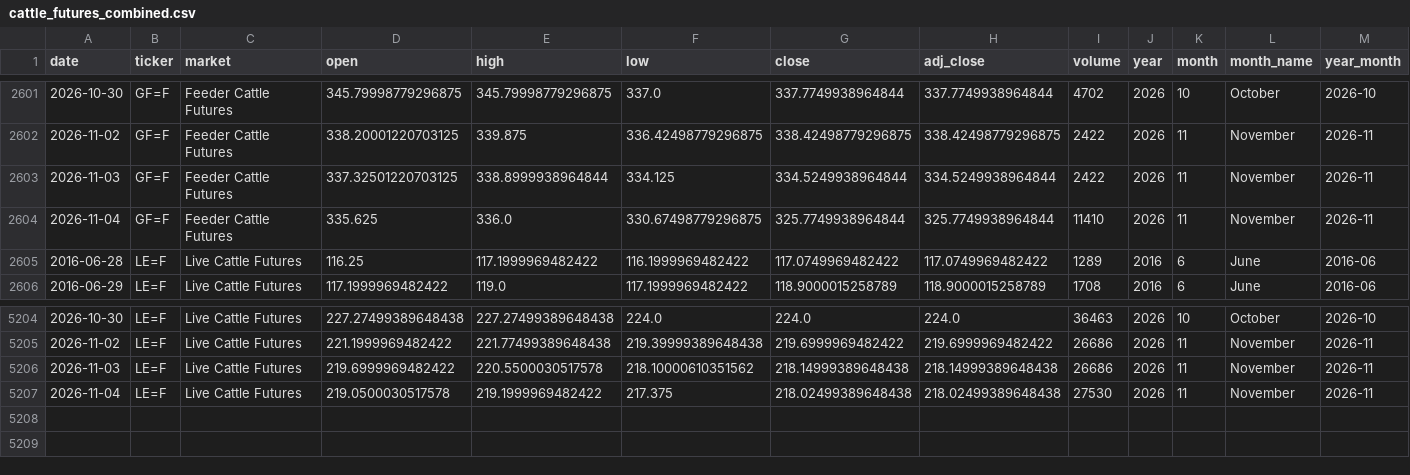
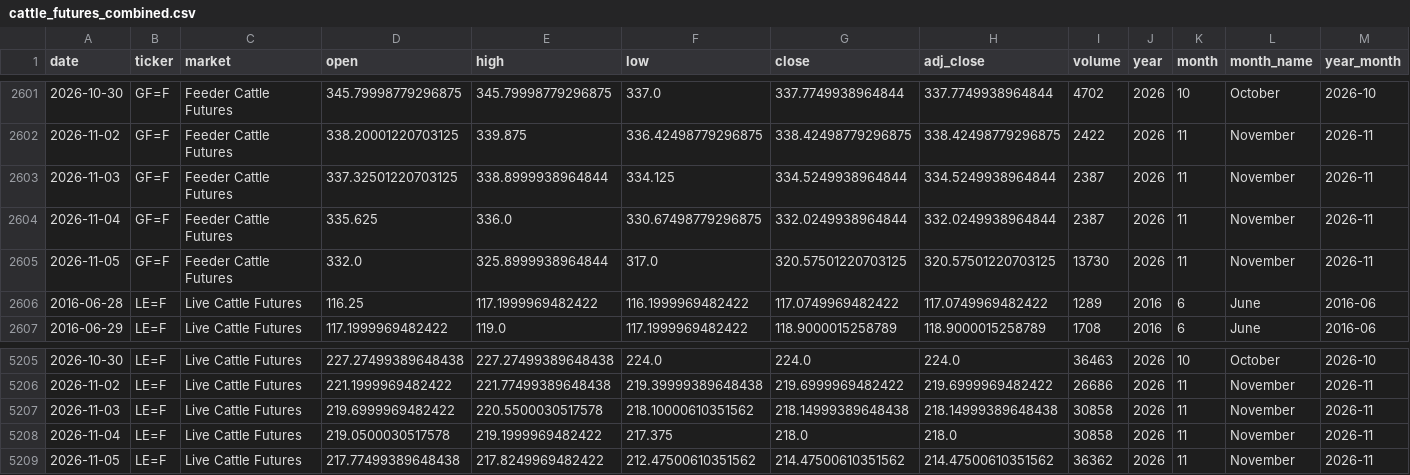
Before and after one commit to franciscomoreno-nicesa/cattle-futures-prices, a CSV file: data/cattle_futures_combined.csv, drawn as a sheet; only a part is shown, gaps mark what is left out.

```diff
--- a/data/cattle_futures_combined.csv
+++ b/data/cattle_futures_combined.csv
@@ -2602,4 +2602,5 @@
 2026-11-02,GF=F,Feeder Cattle Futures,338.20001220703125,339.875,336.42498779296875,338.42498779296875,338.42498779296875,2422,2026,11,November,2026-11
-2026-11-03,GF=F,Feeder Cattle Futures,337.32501220703125,338.8999938964844,334.125,334.5249938964844,334.5249938964844,2422,2026,11,November,2026-11
-2026-11-04,GF=F,Feeder Cattle Futures,335.625,336.0,330.67498779296875,325.7749938964844,325.7749938964844,11410,2026,11,November,2026-11
+2026-11-03,GF=F,Feeder Cattle Futures,337.32501220703125,338.8999938964844,334.125,334.5249938964844,334.5249938964844,2387,2026,11,November,2026-11
+2026-11-04,GF=F,Feeder Cattle Futures,335.625,336.0,330.67498779296875,332.0249938964844,332.0249938964844,2387,2026,11,November,2026-11
+2026-11-05,GF=F,Feeder Cattle Futures,332.0,325.8999938964844,317.0,320.57501220703125,320.57501220703125,13730,2026,11,November,2026-11
 2016-06-28,LE=F,Live Cattle Futures,116.25,117.1999969482422,116.1999969482422,117.0749969482422,117.0749969482422,1289,2016,6,June,2016-06
@@ -5205,3 +5206,4 @@
 2026-11-02,LE=F,Live Cattle Futures,221.1999969482422,221.77499389648438,219.39999389648438,219.6999969482422,219.6999969482422,26686,2026,11,November,2026-11
-2026-11-03,LE=F,Live Cattle Futures,219.6999969482422,220.5500030517578,218.10000610351562,218.14999389648438,218.14999389648438,26686,2026,11,November,2026-11
-2026-11-04,LE=F,Live Cattle Futures,219.0500030517578,219.1999969482422,217.375,218.02499389648438,218.02499389648438,27530,2026,11,November,2026-11
+2026-11-03,LE=F,Live Cattle Futures,219.6999969482422,220.5500030517578,218.10000610351562,218.14999389648438,218.14999389648438,30858,2026,11,November,2026-11
+2026-11-04,LE=F,Live Cattle Futures,219.0500030517578,219.1999969482422,217.375,218.0,218.0,30858,2026,11,November,2026-11
+2026-11-05,LE=F,Live Cattle Futures,217.77499389648438,217.8249969482422,212.47500610351562,214.47500610351562,214.47500610351562,36362,2026,11,November,2026-11
```
Also changed, not shown: data/feeder_cattle.csv, data/live_cattle.csv.
